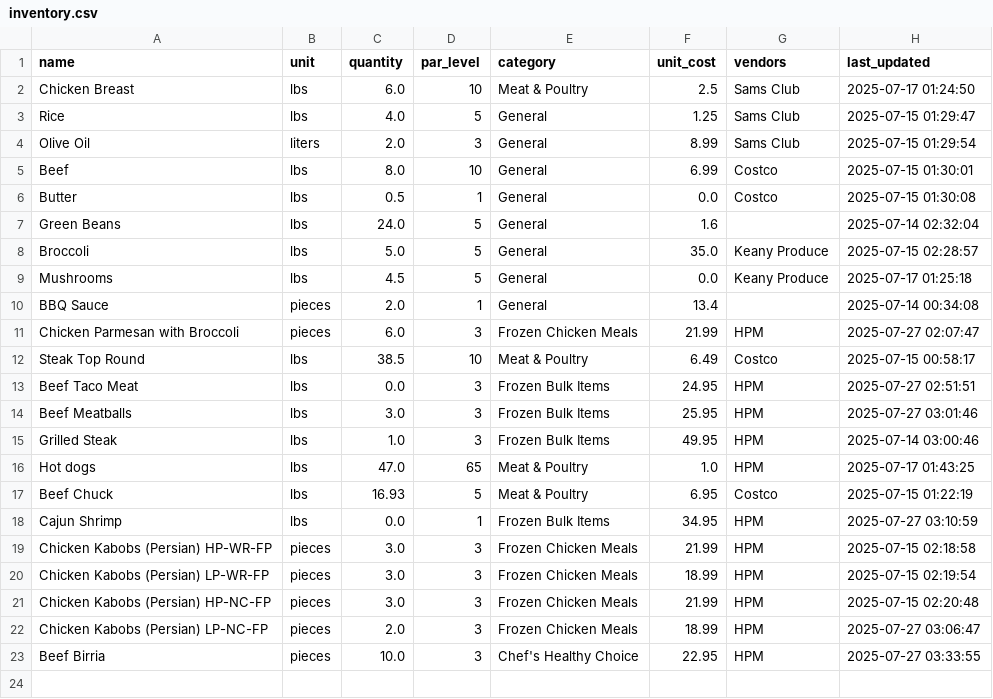
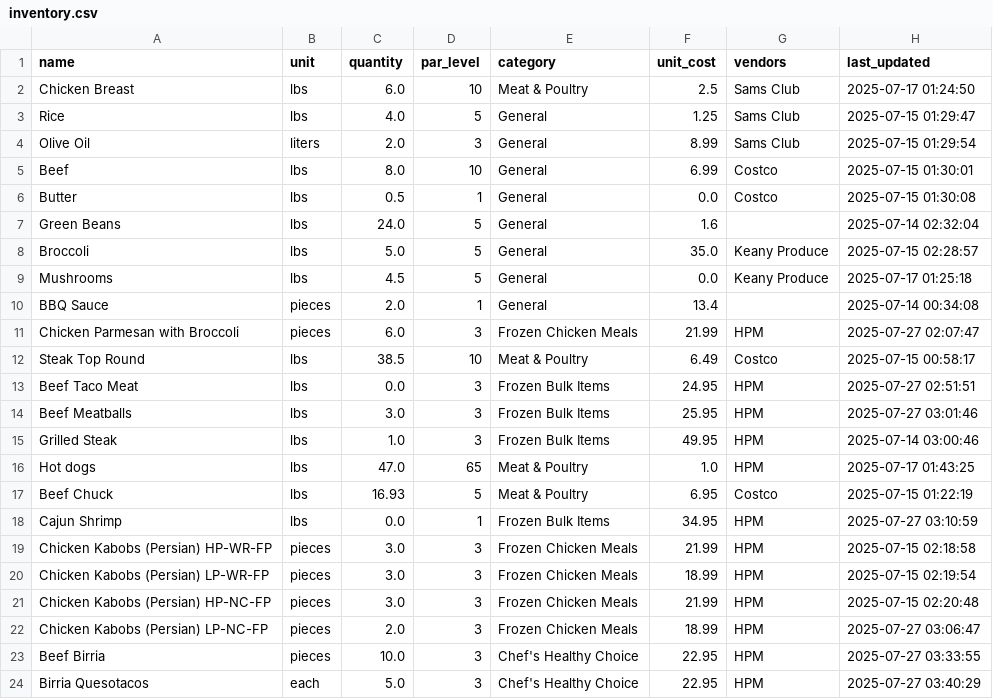
Before and after one commit to davidgev86/HealthPackTracker, a CSV file: inventory.csv, drawn as a sheet.

```diff
--- a/inventory.csv
+++ b/inventory.csv
@@ -23 +23,2 @@ Chicken Kabobs (Persian) LP-NC-FP,pieces,2.0,3,Frozen Chicken Meals,18.99,HPM,20
 Beef Birria,pieces,10.0,3,Chef's Healthy Choice,22.95,HPM,2025-07-27 03:33:55
+Birria Quesotacos,each,5.0,3,Chef's Healthy Choice,22.95,HPM,2025-07-27 03:40:29
```
Also changed, not shown: 2 other files.
